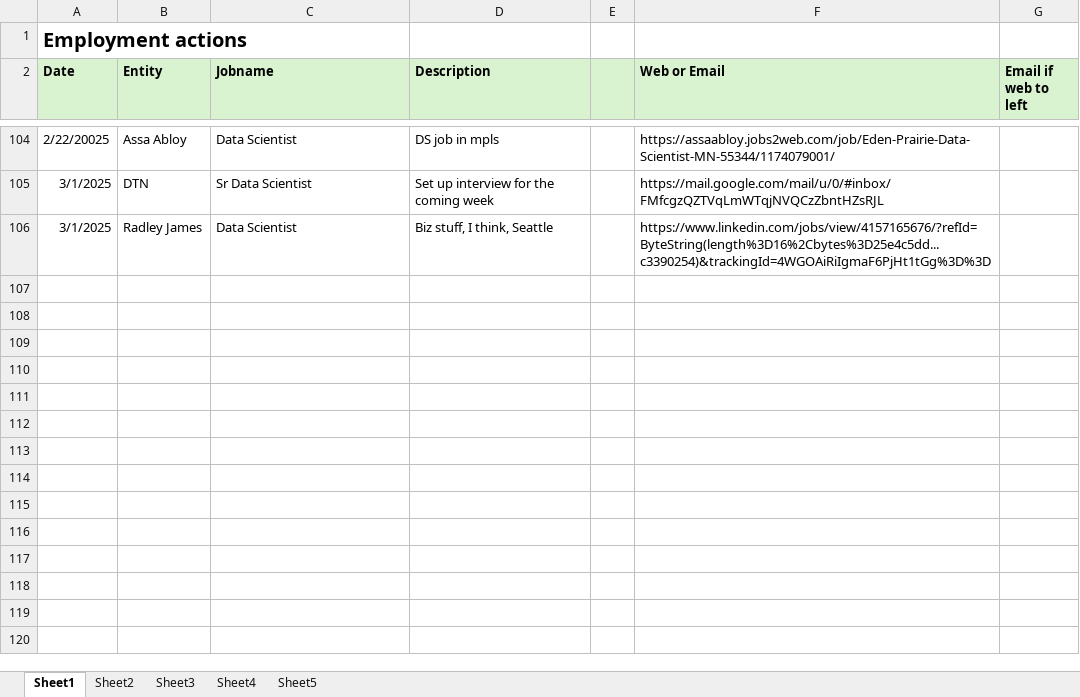
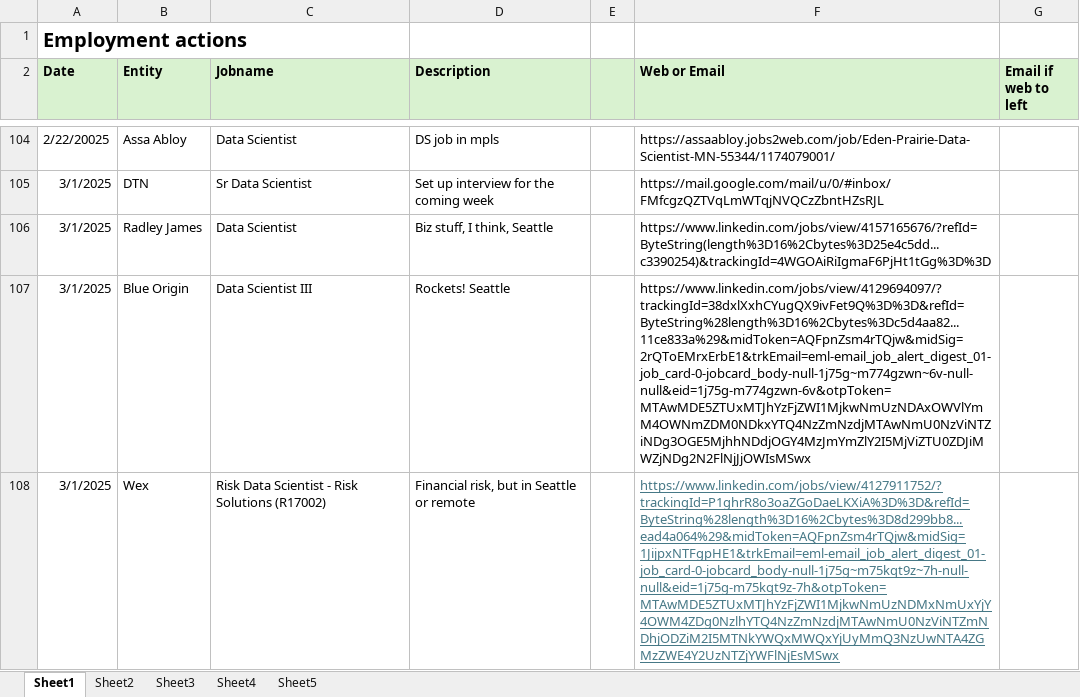
Before and after one commit to notuntoward/ref, an Excel workbook: obsidian/Obsidian Share Vault/Work/Between Jobs/QCELLs offboarding/attachments/jobactions.xlsx, sheet Sheet1, drawn as a sheet; only a part is shown, gaps mark what is left out; values as stored, in another font and other column widths than the file's, no borders; the diff names each change by its address in the sheet, - before the commit and + after, or states it on an @@ line.

Commit message:
obsidian backup auto: 2025-03-02 10:37:00
Affected files:
obsidian/Obsidian Share Vault/.obsidian/workspace.json
obsidian/Obsidian Share Vault/.smart-env/multi/work_Between_Jobs_Interview_Prep_SQL_training_SQL_for_Data_Science_(Coursera,_UC-Davis)_Module_2_-_SQL_for_Data_Science_md.ajson
obsidian/Obsidian Share Vault/Work/Between Jobs/QCELLs offboarding/attachments/jobactions.xlsx
refwrangle/link_ai_lit.py

```diff
--- a/obsidian/Obsidian Share Vault/Work/Between Jobs/QCELLs offboarding/attachments/jobactions.xlsx (sheet Sheet1)
+++ b/obsidian/Obsidian Share Vault/Work/Between Jobs/QCELLs offboarding/attachments/jobactions.xlsx (sheet Sheet1)
+row 107: 3/1/2025 | Blue Origin | Data Scientist III | Rockets! Seattle |  | https://www.linkedin.com/jobs/view/4129694097/?trackingId=38dxlXxhCYugQX9ivFet9Q%3D%3D&refId=ByteString%28length%3D16%2Cbytes%3Dc5d4aa82...11ce833a%29&midToken=AQFpnZsm4rTQjw&midSig=2rQToEMrxErbE1&trkEmail=eml-email_job_alert_digest_01-job_card-0-jobcard_body-null-1j75g~m774gzwn~6v-null-null&eid=1j75g-m774gzwn-6v&otpToken=MTAwMDE5ZTUxMTJhYzFjZWI1MjkwNmUzNDAxOWVlYmM4OWNmZDM0NDkxYTQ4NzZmNzdjMTAwNmU0NzViNTZiNDg3OGE5MjhhNDdjOGY4MzJmYmZlY2I5MjViZTU0ZDJiMWZjNDg2N2FlNjJjOWIsMSwx
+row 108: 3/1/2025 | Wex | Risk Data Scientist - Risk Solutions (R17002) | Financial risk, but in Seattle or remote |  | https://www.linkedin.com/jobs/view/4127911752/?trackingId=P1ghrR8o3oaZGoDaeLKXiA%3D%3D&refId=ByteString%28length%3D16%2Cbytes%3D8d299bb8...ead4a064%29&midToken=AQFpnZsm4rTQjw&midSig=1JijpxNTFgpHE1&trkEmail=eml-email_job_alert_digest_01-job_card-0-jobcard_body-null-1j75g~m75kqt9z~7h-null-null&eid=1j75g-m75kqt9z-7h&otpToken=MTAwMDE5ZTUxMTJhYzFjZWI1MjkwNmUzNDMxNmUxYjY4OWM4ZDg0NzlhYTQ4NzZmNzdjMTAwNmU0NzViNTZmNDhjODZiM2I5MTNkYWQxMWQxYjUyMmQ3NzUwNTA4ZGMzZWE4Y2UzNTZjYWFlNjEsMSwx
```
Also changed, not shown: 2 other files.
